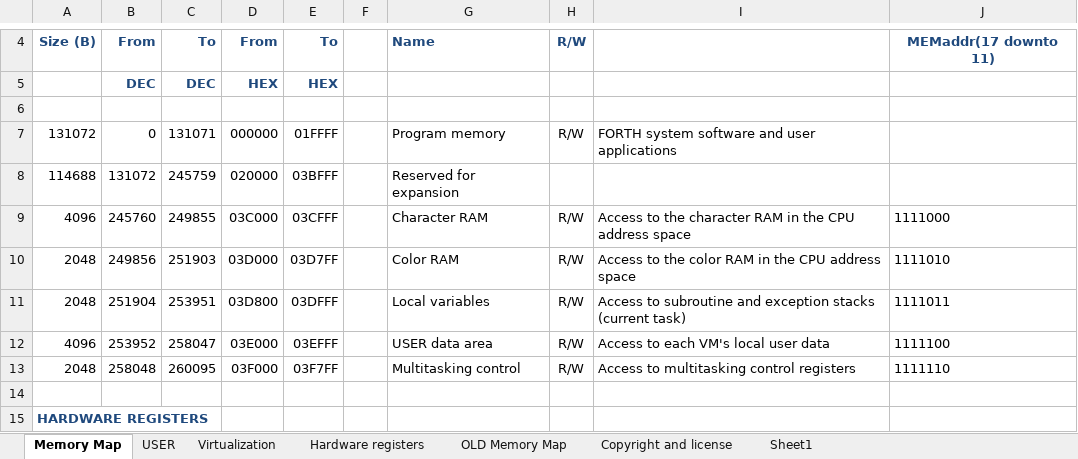
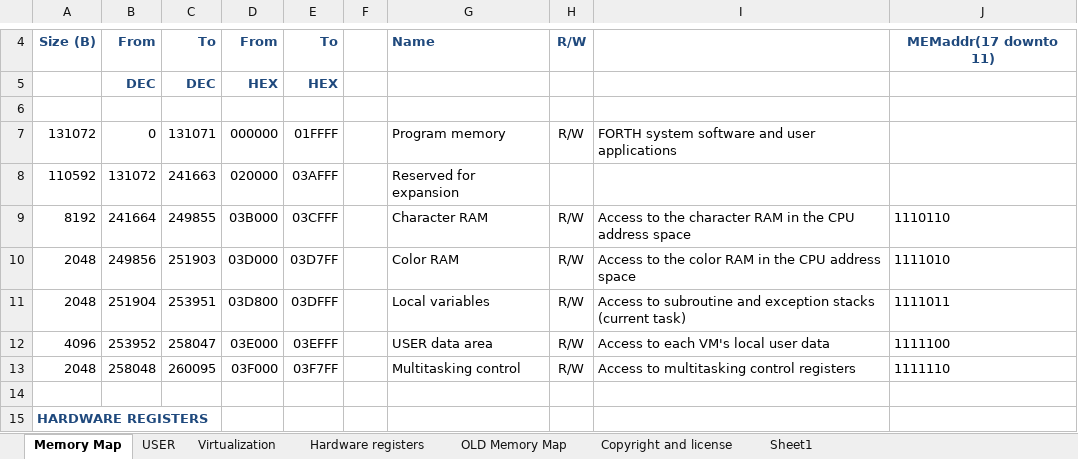
Before and after one commit to Anding/N.I.G.E.-Machine, an Excel workbook: Resources/Memory map.xlsx, sheet Memory Map, drawn as a sheet; only a part is shown, gaps mark what is left out; values as stored, in another font and other column widths than the file's, no borders; the diff names each change by its address in the sheet, - before the commit and + after, or states it on an @@ line.

```diff
--- a/Resources/Memory map.xlsx (sheet Memory Map)
+++ b/Resources/Memory map.xlsx (sheet Memory Map)
-A8: 114688
+A8: 110592
-C8: 245759
+C8: 241663
-E8: 03BFFF
+E8: 03AFFF
-A9: 4096
+A9: 8192
-B9: 245760
+B9: 241664
-D9: 03C000
+D9: 03B000
-J9: 1111000
+J9: 1110110
```
Also changed, not shown: 12 other files.
